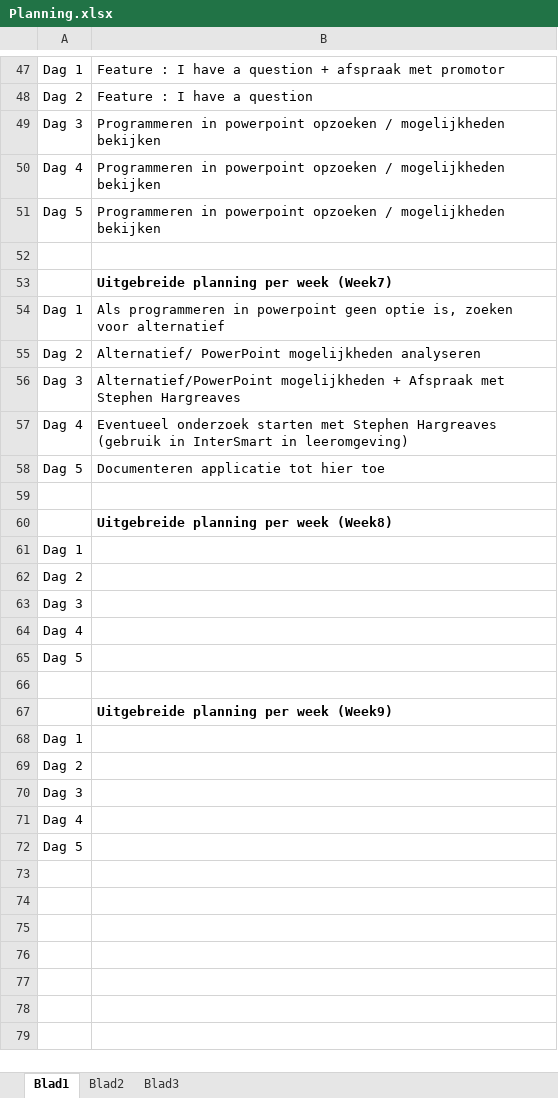
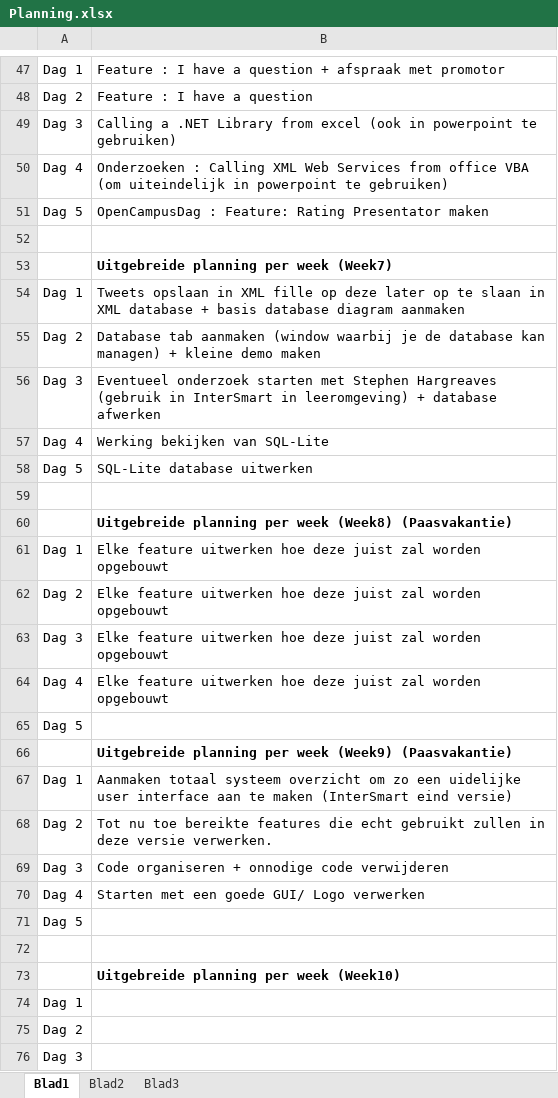
Before and after one commit to Daviddebe/InterSmart, an Excel workbook: Bachelor Proef DeBeuckelaerDavid/Planning/Planning.xlsx, sheet Blad1, drawn as a sheet; only a part is shown, gaps mark what is left out; the shorter side is filled out with more unchanged rows; values as stored, in another font and other column widths than the file's, no borders; addresses are those after the commit; the diff names each change by its address in the sheet, - before the commit and + after, or states it on an @@ line.

```diff
--- a/Bachelor Proef DeBeuckelaerDavid/Planning/Planning.xlsx (sheet Blad1)
+++ b/Bachelor Proef DeBeuckelaerDavid/Planning/Planning.xlsx (sheet Blad1)
-B49: Programmeren in powerpoint opzoeken / mogelijkheden bekijken
+B49: Calling a .NET Library from excel (ook in powerpoint te gebruiken)
-B50: Programmeren in powerpoint opzoeken / mogelijkheden bekijken
+B50: Onderzoeken : Calling XML Web Services from office VBA (om uiteindelijk in powerpoint te gebruiken)
-B51: Programmeren in powerpoint opzoeken / mogelijkheden bekijken
+B51: OpenCampusDag : Feature: Rating Presentator maken
-B54: Als programmeren in powerpoint geen optie is, zoeken voor alternatief
+B54: Tweets opslaan in XML fille op deze later op te slaan in XML database + basis database diagram aanmaken
-B55: Alternatief/ PowerPoint mogelijkheden analyseren
+B55: Database tab aanmaken (window waarbij je de database kan managen) + kleine demo maken
-B56: Alternatief/PowerPoint mogelijkheden + Afspraak met Stephen Hargreaves
+B56: Eventueel onderzoek starten met Stephen Hargreaves (gebruik in InterSmart in leeromgeving) + database afwerken
-B57: Eventueel onderzoek starten met Stephen Hargreaves (gebruik in InterSmart in leeromgeving)
+B57: Werking bekijken van SQL-Lite
-B58: Documenteren applicatie tot hier toe
+B58: SQL-Lite database uitwerken
-B60: Uitgebreide planning per week (Week8)
+B60: Uitgebreide planning per week (Week8) (Paasvakantie)
-B61:B64: (empty)
+B61:B64: Elke feature uitwerken hoe deze juist zal worden opgebouwt
+row 65: Dag 5
+row 66:  | Uitgebreide planning per week (Week9) (Paasvakantie)
+row 67: Dag 1 | Aanmaken totaal systeem overzicht om zo een uidelijke user interface aan te maken (InterSmart eind versie)
+row 68: Dag 2 | Tot nu toe bereikte features die echt gebruikt zullen in deze versie verwerken.
+row 69: Dag 3 | Code organiseren + onnodige code verwijderen
+row 70: Dag 4 | Starten met een goede GUI/ Logo verwerken
-B73: Uitgebreide planning per week (Week9)
+B73: Uitgebreide planning per week (Week10)
```
Also changed, not shown: 47 other files.
